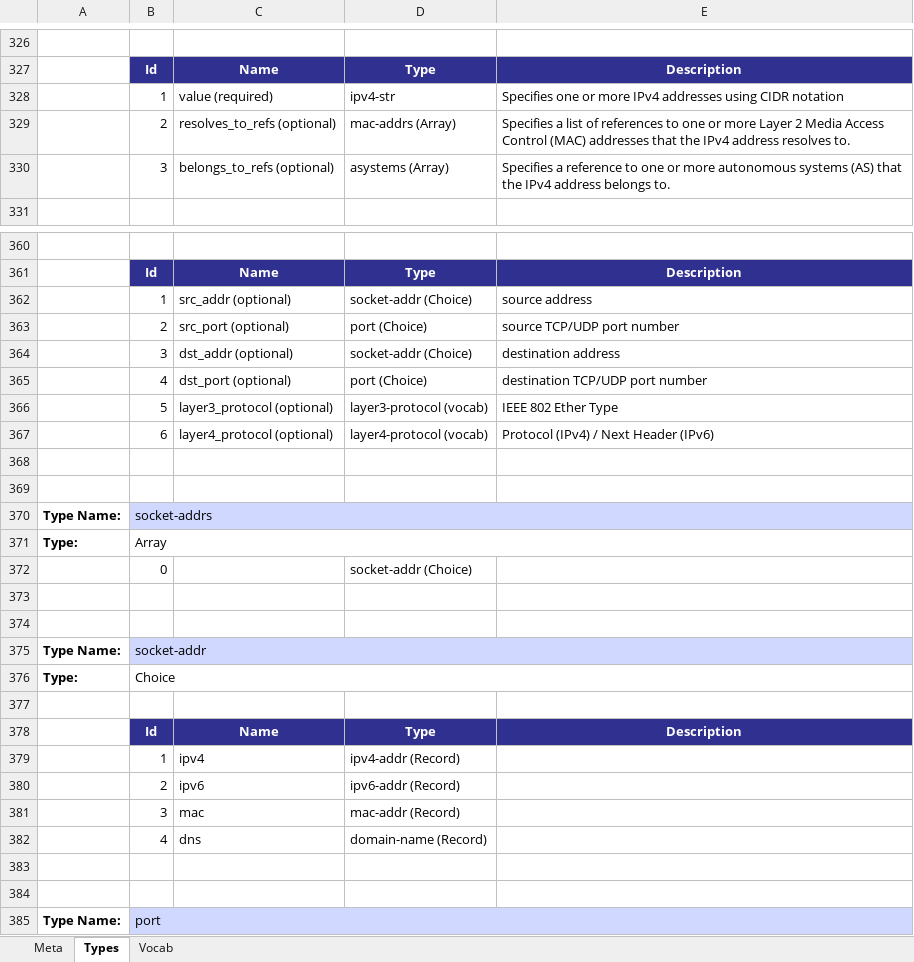
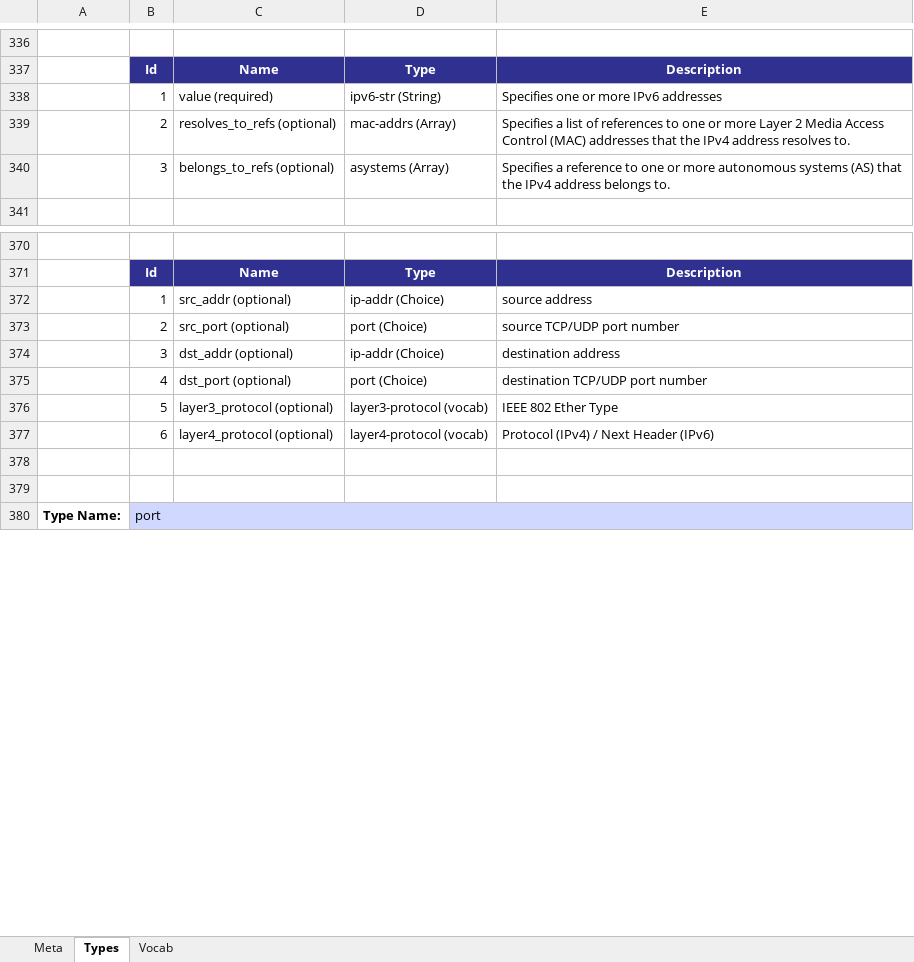
Before and after one commit to oasis-open/openc2-jadn-software, an Excel workbook: data_gen/openc2_genj.xlsx, sheet Types, drawn as a sheet; only a part is shown, gaps mark what is left out; values as stored, in another font and other column widths than the file's, no borders; removed rows and columns are numbered as before the commit, all else as after; the diff covers the shown part only; the diff names each change by its address in the sheet, - before the commit and + after, or states it on an @@ line.

Commit message:
Use ip-addr in domain-name and ip-connection

```diff
--- a/data_gen/openc2_genj.xlsx (sheet Types)
+++ b/data_gen/openc2_genj.xlsx (sheet Types)
-D338: ipv4-str
+D338: ipv6-str (String)
-E338: …or more IPv4 addresses using CIDR notation
+E338: …or more IPv6 addresses
-D372: socket-addr (Choice)
+D372: ip-addr (Choice)
-D374: socket-addr (Choice)
+D374: ip-addr (Choice)
-row 368: (empty)
-row 369: (empty)
-row 370: Type Name: | socket-addrs
-row 371: Type: | Array
-row 372:  | 0 |  | socket-addr (Choice)
-row 373: (empty)
-row 374: (empty)
-row 375: Type Name: | socket-addr
-row 376: Type: | Choice
-row 377: (empty)
-row 378:  | Id | Name | Type | Description
-row 379:  | 1 | ipv4 | ipv4-addr (Record)
-row 380:  | 2 | ipv6 | ipv6-addr (Record)
-row 381:  | 3 | mac | mac-addr (Record)
-row 382:  | 4 | dns | domain-name (Record)
```
Also changed, not shown: 10 added rows and 8 edited cells elsewhere in this sheet, sheet Meta, 8 other files.
